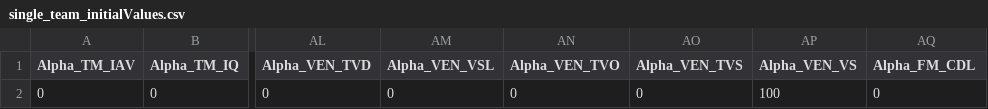
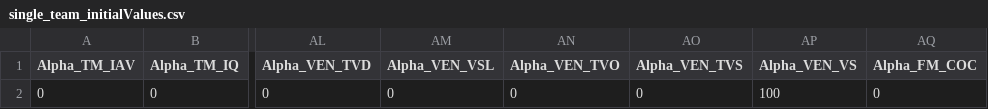
Before and after one commit to jandraor/healthsim, a CSV file: R_Models/games/game_1/model/Vensim/BOT/single_team_initialValues.csv, drawn as a sheet; only a part is shown, gaps mark what is left out; the diff names each change by its address in the sheet, - before the commit and + after, or states it on an @@ line.

```diff
--- a/R_Models/games/game_1/model/Vensim/BOT/single_team_initialValues.csv
+++ b/R_Models/games/game_1/model/Vensim/BOT/single_team_initialValues.csv
-AQ1: Alpha_FM_CDL
+AQ1: Alpha_FM_COC
```
Also changed, not shown: R_Models/games/game_1/model/Vensim/BOT/single_team_start_0_finish_1_step_1over20.csv, 4 other files.
